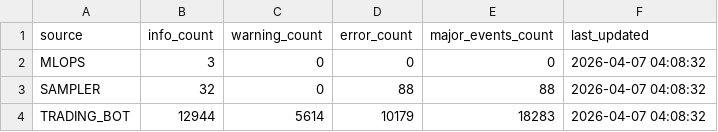
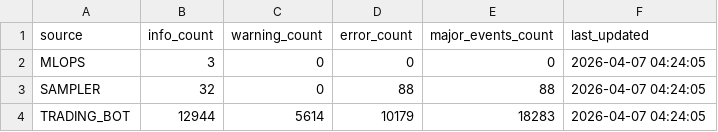
Before and after one commit to stefanbund/stadium-public-data, a CSV file: coinbase_log_summary.csv, drawn as a sheet.

Commit message:
Automated Coinbase Log Intelligence Deployment: 2026-04-07 04:24:06

```diff
--- a/coinbase_log_summary.csv
+++ b/coinbase_log_summary.csv
@@ -1,4 +1,4 @@
 source,info_count,warning_count,error_count,major_events_count,last_updated
-MLOPS,3,0,0,0,2026-04-07 04:08:32
-SAMPLER,32,0,88,88,2026-04-07 04:08:32
-TRADING_BOT,12944,5614,10179,18283,2026-04-07 04:08:32
+MLOPS,3,0,0,0,2026-04-07 04:24:05
+SAMPLER,32,0,88,88,2026-04-07 04:24:05
+TRADING_BOT,12944,5614,10179,18283,2026-04-07 04:24:05
```
Also changed, not shown: 3 other files.
